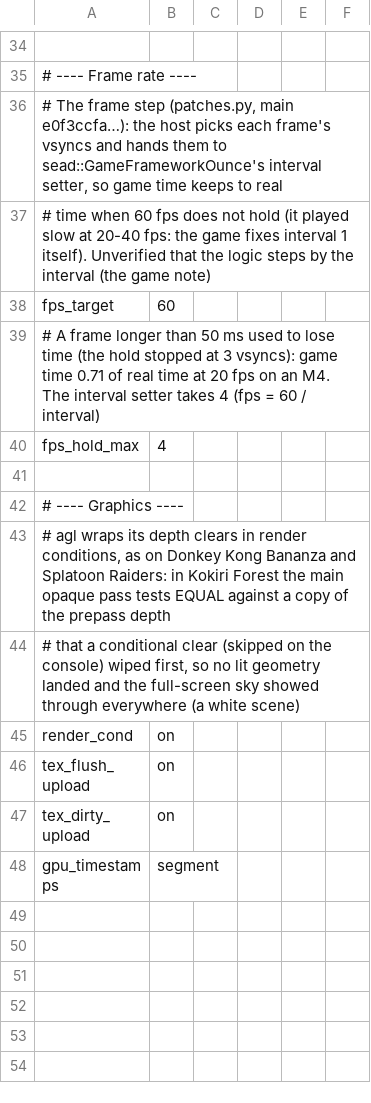
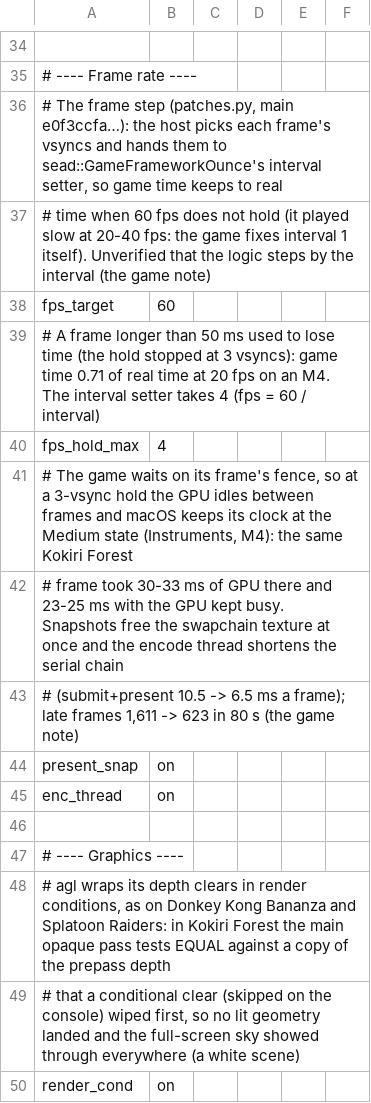
Before and after one commit to javierdv7/nxnative, a TSV file: dm/games/0400486024DEC000/game.tsv, drawn as a sheet; only a part is shown, gaps mark what is left out; the shorter side is filled out with more unchanged rows; the diff names each change by its address in the sheet, - before the commit and + after, or states it on an @@ line.

Commit message:
Ocarina of Time: present snapshots and the encode thread by default (the GPU idled between frames at a 3-vsync hold and macOS kept its clock at Medium); DM_NVN_SKIP_FS takes up to 48 keys

```diff
--- a/dm/games/0400486024DEC000/game.tsv
+++ b/dm/games/0400486024DEC000/game.tsv
+row 41: # The game waits on its frame's fence, so at a 3-vsync hold the GPU idles between frames and macOS keeps its clock at the Medium state (Instruments, M4): the same Kokiri Forest
+row 42: # frame took 30-33 ms of GPU there and 23-25 ms with the GPU kept busy. Snapshots free the swapchain texture at once and the encode thread shortens the serial chain
+row 43: # (submit+present 10.5 -> 6.5 ms a frame); late frames 1,611 -> 623 in 80 s (the game note)
+row 44: present_snap | on
+row 45: enc_thread | on
```
Also changed, not shown: 1 other file.
